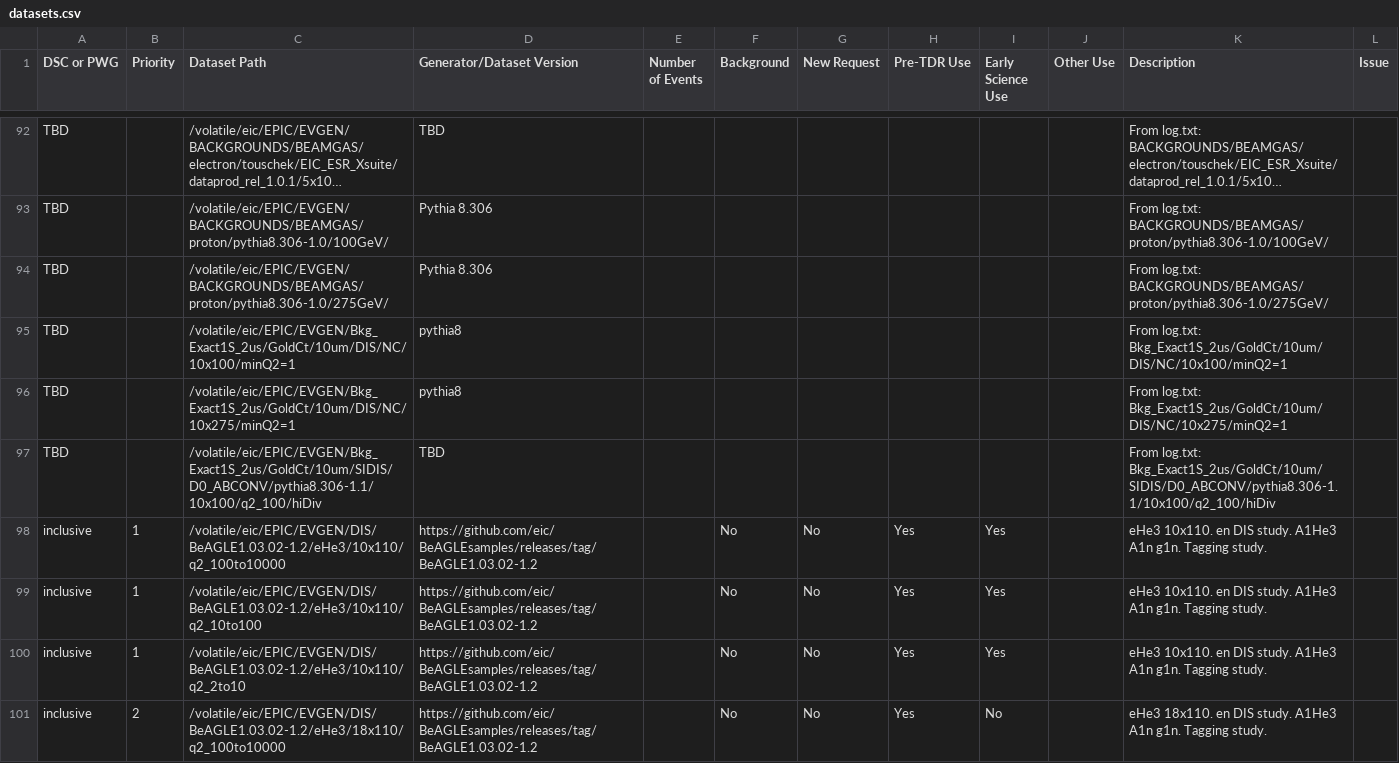
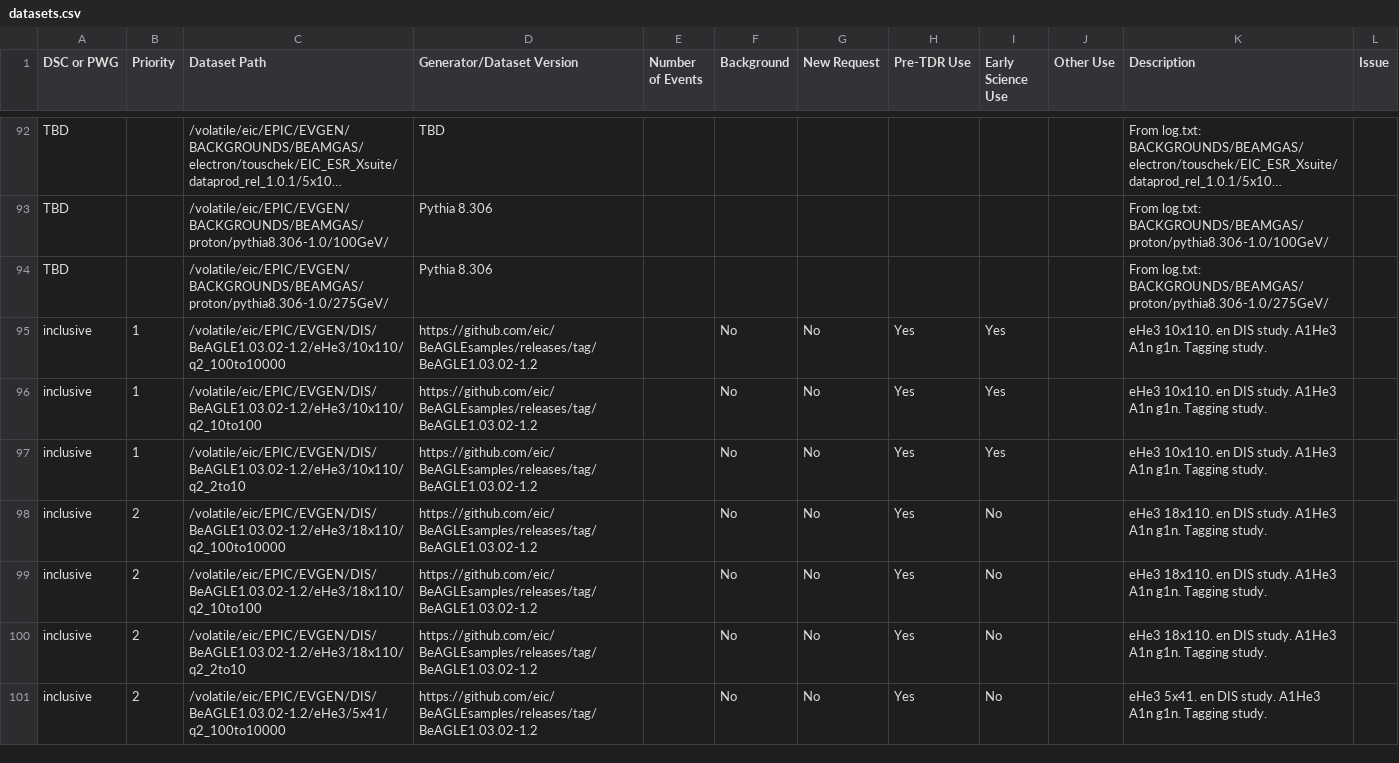
Before and after one commit to eic/epic-prod, a CSV file: docs/_data/datasets.csv, drawn as a sheet; only a part is shown, gaps mark what is left out; the shorter side is filled out with more unchanged rows; long unchanged cells end in …; the diff names each change by its address in the sheet, - before the commit and + after, or states it on an @@ line.

```diff
--- a/docs/_data/datasets.csv
+++ b/docs/_data/datasets.csv
-row 95: TBD |  | /volatile/eic/EPIC/EVGEN/Bkg_Exact1S_2us/GoldCt/10um/DIS/NC/10x100/minQ2=1 | pythia8 |  |  |  |  |  |  | From log.txt: Bkg_Exact1S_2us/GoldCt/10um/DIS/NC/10x100/minQ2=1
-row 96: TBD |  | /volatile/eic/EPIC/EVGEN/Bkg_Exact1S_2us/GoldCt/10um/DIS/NC/10x275/minQ2=1 | pythia8 |  |  |  |  |  |  | From log.txt: Bkg_Exact1S_2us/GoldCt/10um/DIS/NC/10x275/minQ2=1
-row 97: TBD |  | /volatile/eic/EPIC/EVGEN/Bkg_Exact1S_2us/GoldCt/10um/SIDIS/D0_ABCONV/pythia8.306-1.1/10x100/q2_100/hiDiv | TBD |  |  |  |  |  |  | From log.txt: Bkg_Exact1S_2us/GoldCt/10um/SIDIS/D0_ABCONV/pythia8.306-1.1/10x100/q2_100/hiDiv
```
